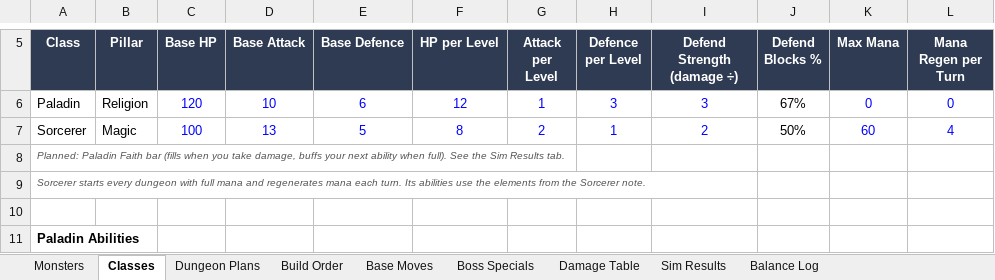
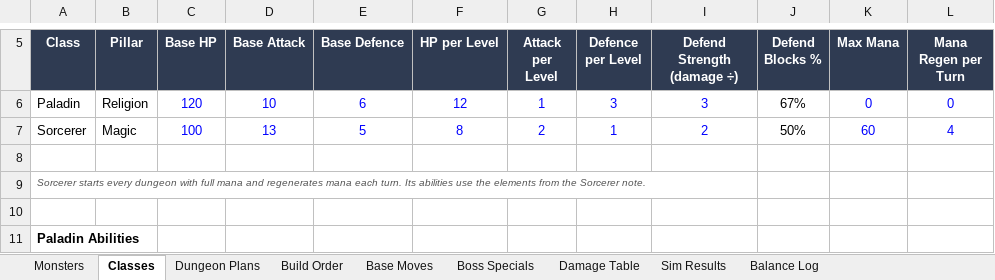
Before and after one commit to NoisyBoy2905/severance-text, an Excel workbook: docs/Severance Design Docs.xlsx, sheet Classes, drawn as a sheet; only a part is shown, gaps mark what is left out; values as stored, in another font and other column widths than the file's, no borders; the diff names each change by its address in the sheet, - before the commit and + after, or states it on an @@ line.

Commit message:
Drop Paladin Faith bar, update build order and README

```diff
--- a/docs/Severance Design Docs.xlsx (sheet Classes)
+++ b/docs/Severance Design Docs.xlsx (sheet Classes)
-A8 (Class): Planned: Paladin Faith bar (fills when you take damage, buffs your next ability when full). See the Sim Results tab.
+A8 (Class): (empty)
```
Also changed, not shown: sheet Build Order, sheet Sim Results, 1 other file.
